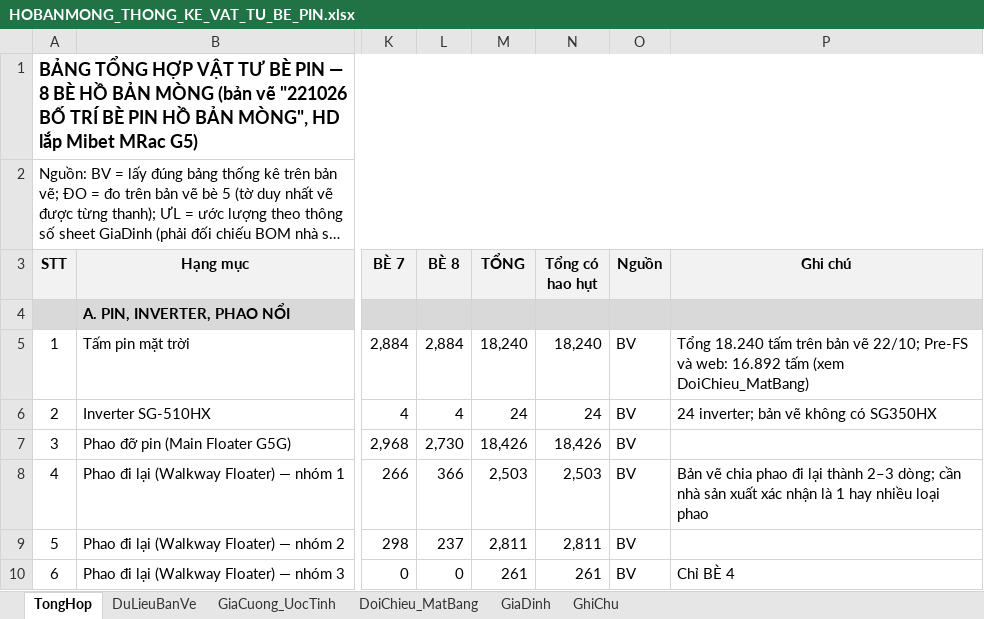
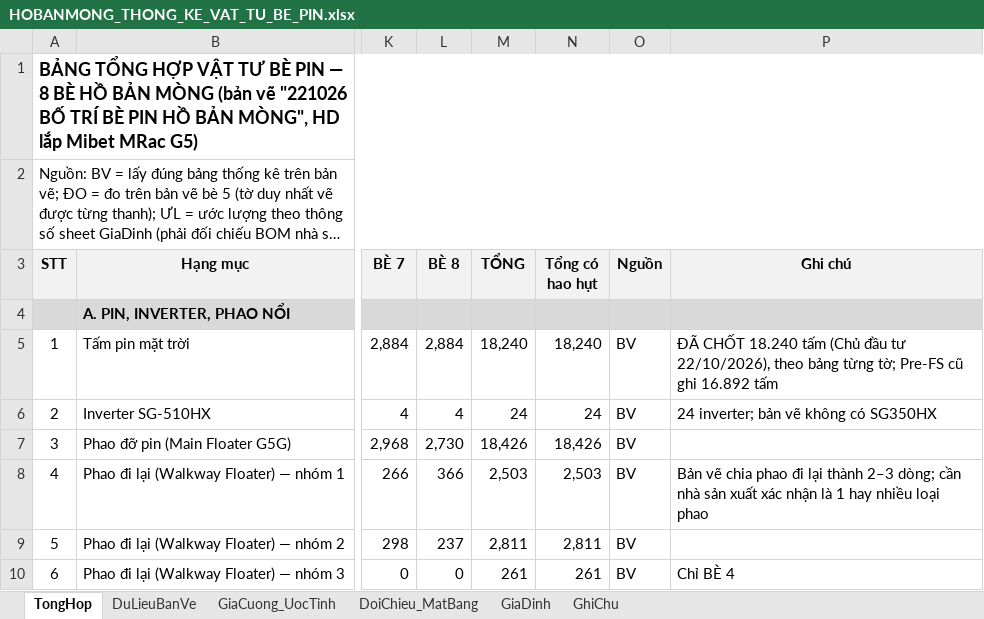
Before and after one commit to MinhNhat108/webneobe, an Excel workbook: public/docs_ban_mong/HOBANMONG_THONG_KE_VAT_TU_BE_PIN.xlsx, sheet TongHop, drawn as a sheet; only a part is shown, gaps mark what is left out; long unchanged cells end in …; values as stored, in another font and other column widths than the file's, no borders; charts and pictures not drawn; the diff names each change by its address in the sheet, - before the commit and + after, or states it on an @@ line.

```diff
--- a/public/docs_ban_mong/HOBANMONG_THONG_KE_VAT_TU_BE_PIN.xlsx (sheet TongHop)
+++ b/public/docs_ban_mong/HOBANMONG_THONG_KE_VAT_TU_BE_PIN.xlsx (sheet TongHop)
-P5 (Ghi chú): Tổng 18.240 tấm trên bản vẽ 22/10; Pre-FS và web: 16.892 tấm (xem DoiChieu_MatBang)
+P5 (Ghi chú): ĐÃ CHỐT 18.240 tấm (Chủ đầu tư 22/10/2026), theo bảng từng tờ; Pre-FS cũ ghi 16.892 tấm
```
Also changed, not shown: sheet GhiChu, sheet DoiChieu_MatBang, public/docs_ban_mong/HOBANMONG_THONG_KE_VAT_TU_NEO.xlsx, 9 other files.
